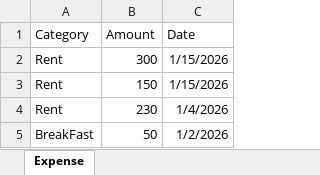
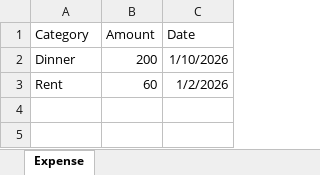
Before and after one commit to benitemaloku/expensetracker, an Excel workbook: backend/expense_details.xlsx, sheet Expense, drawn as a sheet; values as stored, in another font and other column widths than the file's, no borders; removed rows and columns are numbered as before the commit, all else as after; the diff names each change by its address in the sheet, - before the commit and + after, or states it on an @@ line.

```diff
--- a/backend/expense_details.xlsx (sheet Expense)
+++ b/backend/expense_details.xlsx (sheet Expense)
-row 2: Rent | 300 | 1/15/2026
-row 3: Rent | 150 | 1/15/2026
+row 2: Dinner | 200 | 1/10/2026
-B3 (Amount): 230
+B3 (Amount): 60
-C3 (Date): 1/4/2026
+C3 (Date): 1/2/2026
-row 5: BreakFast | 50 | 1/2/2026
```
Also changed, not shown: backend/income_details.xlsx, 26 other files.
